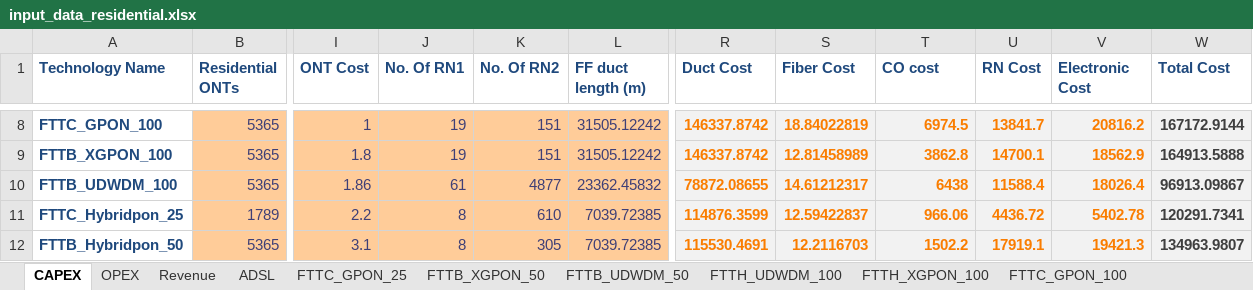
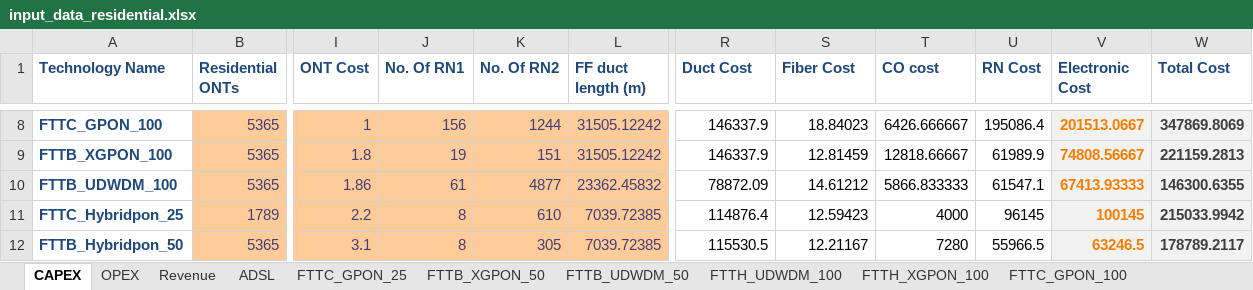
Before and after one commit to SaiPatri/ExpectiMigPlan, an Excel workbook: tumlknexpectimax/excel_data/input_data_residential.xlsx, sheet CAPEX, drawn as a sheet; only a part is shown, gaps mark what is left out; values as stored, in another font and other column widths than the file's, no borders; charts and pictures not drawn; the diff covers the shown part only; the diff names each change by its address in the sheet, - before the commit and + after, or states it on an @@ line.

Commit message:
New component cost capex. opex remaining

```diff
--- a/tumlknexpectimax/excel_data/input_data_residential.xlsx (sheet CAPEX)
+++ b/tumlknexpectimax/excel_data/input_data_residential.xlsx (sheet CAPEX)
-J8 (No. Of RN1): 19
+J8 (No. Of RN1): 156
-K8 (No. Of RN2): 151
+K8 (No. Of RN2): 1244
@@ R8:U12 fill: #F2F2F2 → none, bold: on → off, text colour: #FA7D00 → black @@
-R8:R9 (Duct Cost): 146337.8742
+R8:R9 (Duct Cost): 146337.9
-S8 (Fiber Cost): 18.84022819
+S8 (Fiber Cost): 18.84023
-T8 (CO cost): 6974.5
+T8 (CO cost): 6426.666667
-U8 (RN Cost): 13841.7
+U8 (RN Cost): 195086.4
-V8 (Electronic Cost): 20816.2
+V8 (Electronic Cost): 201513.0667
-W8 (Total Cost): 167172.9144
+W8 (Total Cost): 347869.8069
-S9 (Fiber Cost): 12.81458989
+S9 (Fiber Cost): 12.81459
-T9 (CO cost): 3862.8
+T9 (CO cost): 12818.66667
-U9 (RN Cost): 14700.1
+U9 (RN Cost): 61989.9
-V9 (Electronic Cost): 18562.9
+V9 (Electronic Cost): 74808.56667
-W9 (Total Cost): 164913.5888
+W9 (Total Cost): 221159.2813
-R10 (Duct Cost): 78872.08655
+R10 (Duct Cost): 78872.09
-S10 (Fiber Cost): 14.61212317
+S10 (Fiber Cost): 14.61212
-T10 (CO cost): 6438
+T10 (CO cost): 5866.833333
-U10 (RN Cost): 11588.4
+U10 (RN Cost): 61547.1
-V10 (Electronic Cost): 18026.4
+V10 (Electronic Cost): 67413.93333
-W10 (Total Cost): 96913.09867
+W10 (Total Cost): 146300.6355
-R11 (Duct Cost): 114876.3599
+R11 (Duct Cost): 114876.4
-S11 (Fiber Cost): 12.59422837
+S11 (Fiber Cost): 12.59423
-T11 (CO cost): 966.06
+T11 (CO cost): 4000
-U11 (RN Cost): 4436.72
+U11 (RN Cost): 96145
-V11 (Electronic Cost): 5402.78
+V11 (Electronic Cost): 100145
-W11 (Total Cost): 120291.7341
+W11 (Total Cost): 215033.9942
-R12 (Duct Cost): 115530.4691
+R12 (Duct Cost): 115530.5
-S12 (Fiber Cost): 12.2116703
+S12 (Fiber Cost): 12.21167
-T12 (CO cost): 1502.2
+T12 (CO cost): 7280
-U12 (RN Cost): 17919.1
+U12 (RN Cost): 55966.5
-V12 (Electronic Cost): 19421.3
+V12 (Electronic Cost): 63246.5
-W12 (Total Cost): 134963.9807
+W12 (Total Cost): 178789.2117
```
Also changed, not shown: 49 edited cells and cell formats elsewhere in this sheet, sheet Revenue, sheet MIG_MATRIX, sheet OPEX, charts or pictures, 16 other files.
